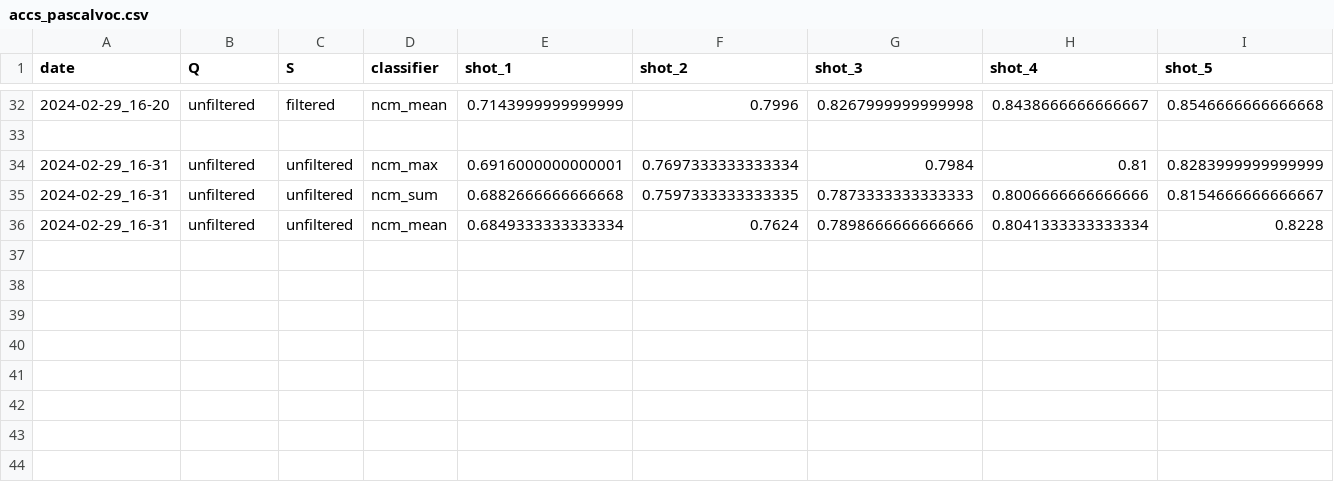
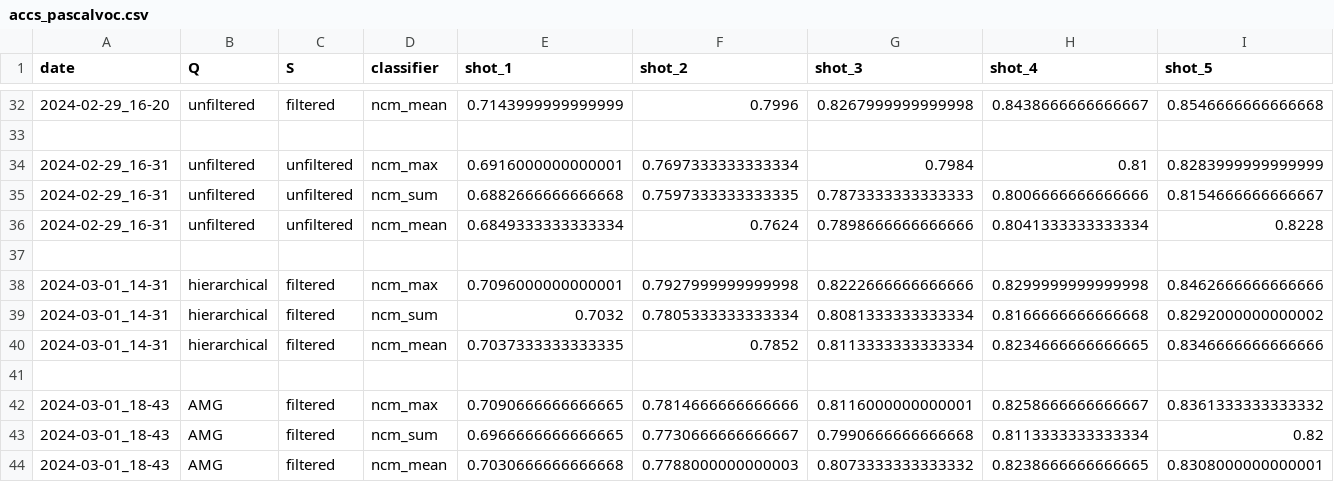
Before and after one commit to lin-frederic/ProCom, a CSV file: results1/accs_pascalvoc.csv, drawn as a sheet; only a part is shown, gaps mark what is left out; rows hold the shown columns only; the diff names each change by its address in the sheet, - before the commit and + after, or states it on an @@ line.

Commit message:
last results

```diff
--- a/results1/accs_pascalvoc.csv
+++ b/results1/accs_pascalvoc.csv
+row 37: (empty)
+row 38: 2024-03-01_14-31 | hierarchical | filtered | ncm_max | 0.7096000000000001 | 0.7927999999999998 | 0.8222666666666666 | 0.8299999999999998 | 0.8462666666666666
+row 39: 2024-03-01_14-31 | hierarchical | filtered | ncm_sum | 0.7032 | 0.7805333333333334 | 0.8081333333333334 | 0.8166666666666668 | 0.8292000000000002
+row 40: 2024-03-01_14-31 | hierarchical | filtered | ncm_mean | 0.7037333333333335 | 0.7852 | 0.8113333333333334 | 0.8234666666666665 | 0.8346666666666666
+row 41: (empty)
+row 42: 2024-03-01_18-43 | AMG | filtered | ncm_max | 0.7090666666666665 | 0.7814666666666666 | 0.8116000000000001 | 0.8258666666666667 | 0.8361333333333332
+row 43: 2024-03-01_18-43 | AMG | filtered | ncm_sum | 0.6966666666666665 | 0.7730666666666667 | 0.7990666666666668 | 0.8113333333333334 | 0.82
+row 44: 2024-03-01_18-43 | AMG | filtered | ncm_mean | 0.7030666666666668 | 0.7788000000000003 | 0.8073333333333332 | 0.8238666666666665 | 0.8308000000000001
```
Also changed, not shown: results1/accs_cubloc.csv, results1/accs_imagenetloc.csv, 1 other file.
